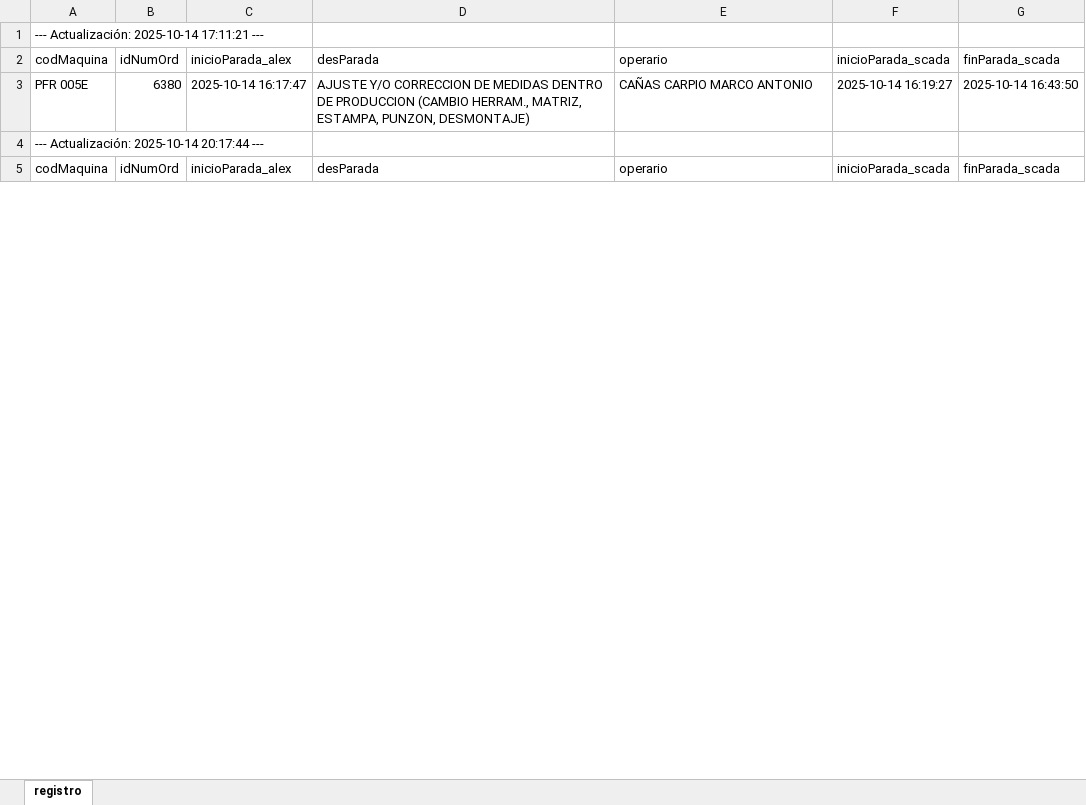
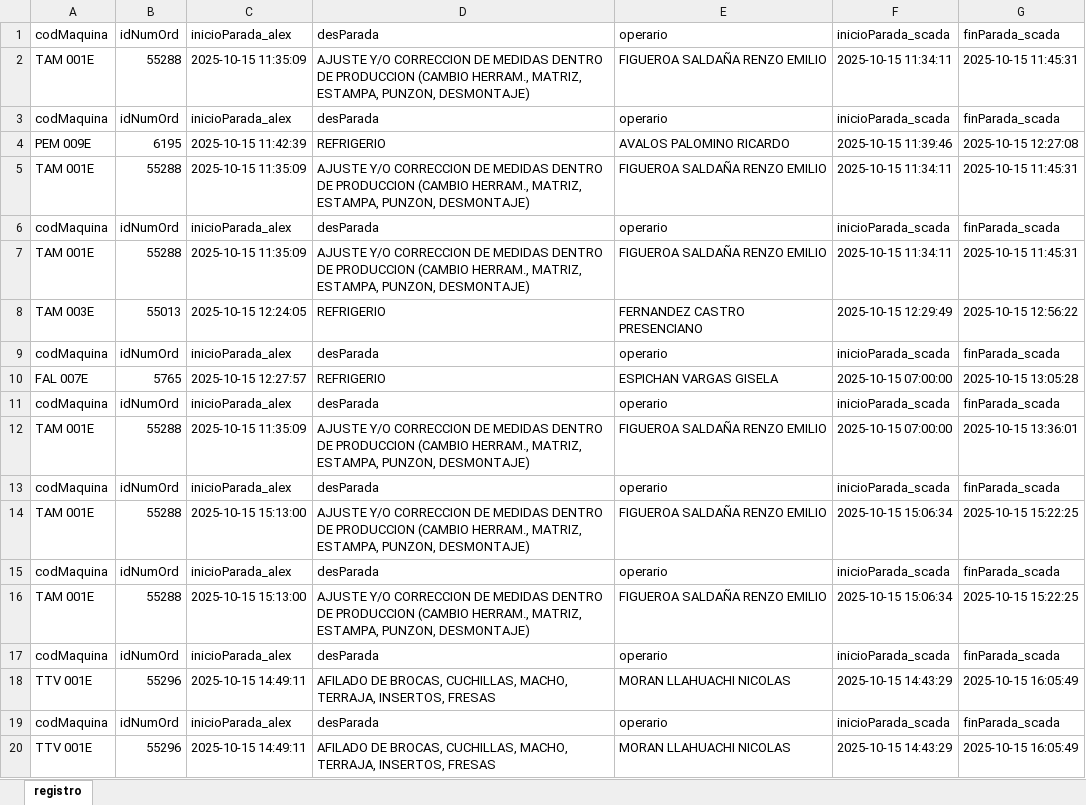
Before and after one commit to DavidNina19/scada_paradaPlanta, an Excel workbook: registro.xlsx, sheet registro, drawn as a sheet; only a part is shown; values as stored, in another font and other column widths than the file's, no borders; removed rows and columns are numbered as before the commit, all else as after; the diff covers the shown part only; the diff names each change by its address in the sheet, - before the commit and + after, or states it on an @@ line.

```diff
--- a/registro.xlsx (sheet registro)
+++ b/registro.xlsx (sheet registro)
-row 1: --- Actualización: 2025-10-14 17:11:21 ---
-row 3: PFR 005E | 6380 | 2025-10-14 16:17:47 | AJUSTE Y/O CORRECCION DE MEDIDAS DENTRO DE PRODUCCION (CAMBIO HERRAM., MATRIZ, ESTAMPA, PUNZON, DESMONTAJE) | CAÑAS CARPIO MARCO ANTONIO | 2025-10-14 16:19:27 | 2025-10-14 16:43:50
-row 4: --- Actualización: 2025-10-14 20:17:44 ---
+row 2: TAM 001E | 55288 | 2025-10-15 11:35:09 | AJUSTE Y/O CORRECCION DE MEDIDAS DENTRO DE PRODUCCION (CAMBIO HERRAM., MATRIZ, ESTAMPA, PUNZON, DESMONTAJE) | FIGUEROA SALDAÑA RENZO EMILIO | 2025-10-15 11:34:11 | 2025-10-15 11:45:31
+row 4: PEM 009E | 6195 | 2025-10-15 11:42:39 | REFRIGERIO | AVALOS PALOMINO RICARDO | 2025-10-15 11:39:46 | 2025-10-15 12:27:08
+row 5: TAM 001E | 55288 | 2025-10-15 11:35:09 | AJUSTE Y/O CORRECCION DE MEDIDAS DENTRO DE PRODUCCION (CAMBIO HERRAM., MATRIZ, ESTAMPA, PUNZON, DESMONTAJE) | FIGUEROA SALDAÑA RENZO EMILIO | 2025-10-15 11:34:11 | 2025-10-15 11:45:31
+row 6: codMaquina | idNumOrd | inicioParada_alex | desParada | operario | inicioParada_scada | finParada_scada
+row 7: TAM 001E | 55288 | 2025-10-15 11:35:09 | AJUSTE Y/O CORRECCION DE MEDIDAS DENTRO DE PRODUCCION (CAMBIO HERRAM., MATRIZ, ESTAMPA, PUNZON, DESMONTAJE) | FIGUEROA SALDAÑA RENZO EMILIO | 2025-10-15 11:34:11 | 2025-10-15 11:45:31
+row 8: TAM 003E | 55013 | 2025-10-15 12:24:05 | REFRIGERIO | FERNANDEZ CASTRO PRESENCIANO | 2025-10-15 12:29:49 | 2025-10-15 12:56:22
+row 9: codMaquina | idNumOrd | inicioParada_alex | desParada | operario | inicioParada_scada | finParada_scada
+row 10: FAL 007E | 5765 | 2025-10-15 12:27:57 | REFRIGERIO | ESPICHAN VARGAS GISELA | 2025-10-15 07:00:00 | 2025-10-15 13:05:28
+row 11: codMaquina | idNumOrd | inicioParada_alex | desParada | operario | inicioParada_scada | finParada_scada
+row 12: TAM 001E | 55288 | 2025-10-15 11:35:09 | AJUSTE Y/O CORRECCION DE MEDIDAS DENTRO DE PRODUCCION (CAMBIO HERRAM., MATRIZ, ESTAMPA, PUNZON, DESMONTAJE) | FIGUEROA SALDAÑA RENZO EMILIO | 2025-10-15 07:00:00 | 2025-10-15 13:36:01
+row 13: codMaquina | idNumOrd | inicioParada_alex | desParada | operario | inicioParada_scada | finParada_scada
+row 14: TAM 001E | 55288 | 2025-10-15 15:13:00 | AJUSTE Y/O CORRECCION DE MEDIDAS DENTRO DE PRODUCCION (CAMBIO HERRAM., MATRIZ, ESTAMPA, PUNZON, DESMONTAJE) | FIGUEROA SALDAÑA RENZO EMILIO | 2025-10-15 15:06:34 | 2025-10-15 15:22:25
+row 15: codMaquina | idNumOrd | inicioParada_alex | desParada | operario | inicioParada_scada | finParada_scada
+row 16: TAM 001E | 55288 | 2025-10-15 15:13:00 | AJUSTE Y/O CORRECCION DE MEDIDAS DENTRO DE PRODUCCION (CAMBIO HERRAM., MATRIZ, ESTAMPA, PUNZON, DESMONTAJE) | FIGUEROA SALDAÑA RENZO EMILIO | 2025-10-15 15:06:34 | 2025-10-15 15:22:25
+row 17: codMaquina | idNumOrd | inicioParada_alex | desParada | operario | inicioParada_scada | finParada_scada
+row 18: TTV 001E | 55296 | 2025-10-15 14:49:11 | AFILADO DE BROCAS, CUCHILLAS, MACHO, TERRAJA, INSERTOS, FRESAS | MORAN LLAHUACHI NICOLAS | 2025-10-15 14:43:29 | 2025-10-15 16:05:49
+row 19: codMaquina | idNumOrd | inicioParada_alex | desParada | operario | inicioParada_scada | finParada_scada
+row 20: TTV 001E | 55296 | 2025-10-15 14:49:11 | AFILADO DE BROCAS, CUCHILLAS, MACHO, TERRAJA, INSERTOS, FRESAS | MORAN LLAHUACHI NICOLAS | 2025-10-15 14:43:29 | 2025-10-15 16:05:49
```
Also changed, not shown: 157 added rows and 4 edited cells elsewhere in this sheet, 10 other files.
